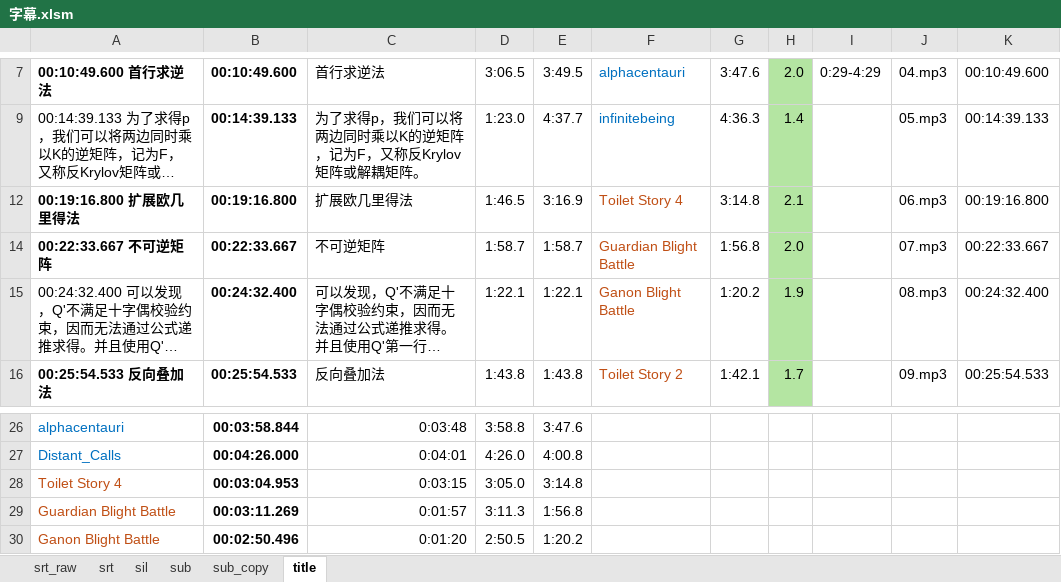
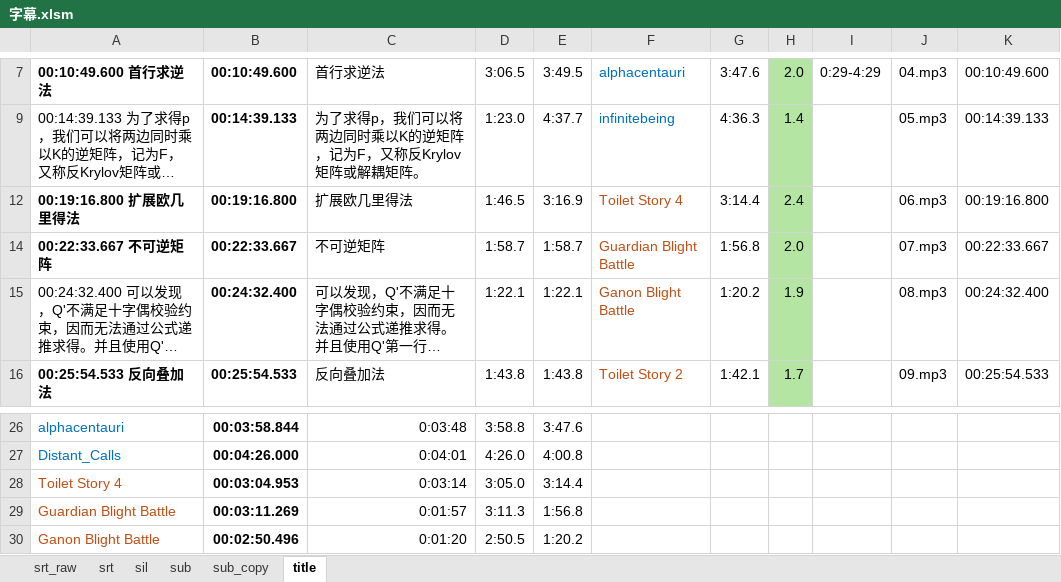
Before and after one commit to axpokl/LightOut, an Excel workbook: ManimGL2/part4/字幕.xlsm, sheet title, drawn as a sheet; only a part is shown, gaps mark what is left out; long unchanged cells end in …; values as stored, in another font and other column widths than the file's, no borders; the diff names each change by its address in the sheet, - before the commit and + after, or states it on an @@ line.

```diff
--- a/ManimGL2/part4/字幕.xlsm (sheet title)
+++ b/ManimGL2/part4/字幕.xlsm (sheet title)
-G12: 3:14.8
+G12: 3:14.4
-H12: 2.1
+H12: 2.4
-C28: 0:03:15
+C28: 0:03:14
-E28: 3:14.8
+E28: 3:14.4
```
Also changed, not shown: sheet sil, sheet sub, 26 other files.
